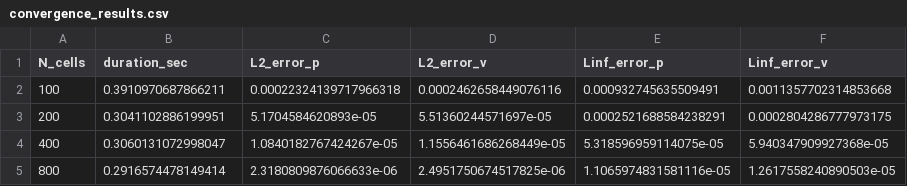
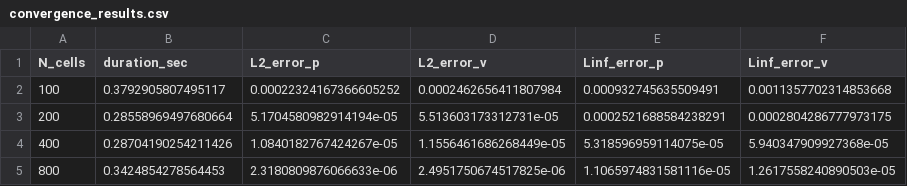
Before and after one commit to master-csmi/2025-m2-projet_automated-calibration-for-musical-instruments, a CSV file: Results/convergence_results.csv, drawn as a sheet.

Commit message:
Implemetnation of boundary conditions imposed on ghost cells

```diff
--- a/Results/convergence_results.csv
+++ b/Results/convergence_results.csv
@@ -1,5 +1,5 @@
 N_cells,duration_sec,L2_error_p,L2_error_v,Linf_error_p,Linf_error_v
-100,0.3910970687866211,0.00022324139717966318,0.0002462658449076116,0.000932745635509491,0.0011357702314853668
-200,0.3041102886199951,5.1704584620893e-05,5.51360244571697e-05,0.0002521688584238291,0.0002804286777973175
-400,0.3060131072998047,1.0840182767424267e-05,1.1556461686268449e-05,5.318596959114075e-05,5.940347909927368e-05
-800,0.2916574478149414,2.3180809876066633e-06,2.4951750674517825e-06,1.1065974831581116e-05,1.2617558240890503e-05
+100,0.3792905807495117,0.00022324167366605252,0.0002462656411807984,0.000932745635509491,0.0011357702314853668
+200,0.28558969497680664,5.1704580982914194e-05,5.513603173312731e-05,0.0002521688584238291,0.0002804286777973175
+400,0.28704190254211426,1.0840182767424267e-05,1.1556461686268449e-05,5.318596959114075e-05,5.940347909927368e-05
+800,0.3424854278564453,2.3180809876066633e-06,2.4951750674517825e-06,1.1065974831581116e-05,1.2617558240890503e-05
```
Also changed, not shown: 5 other files.
